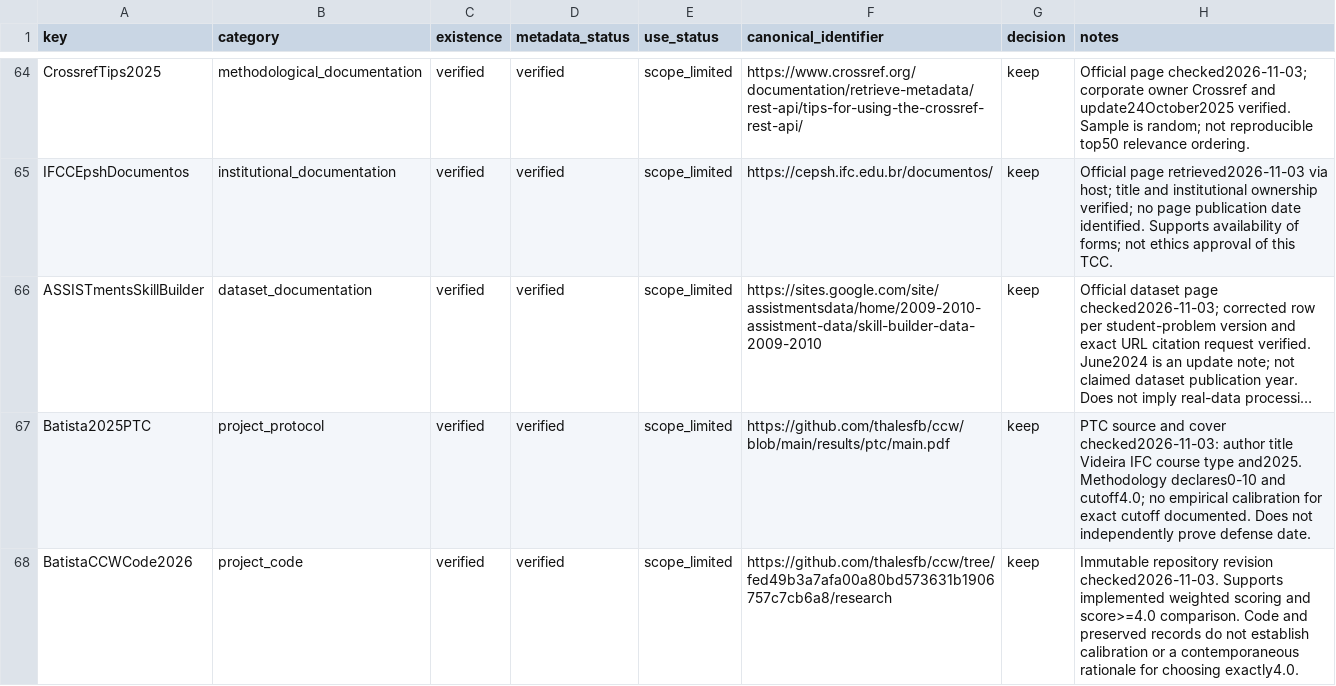
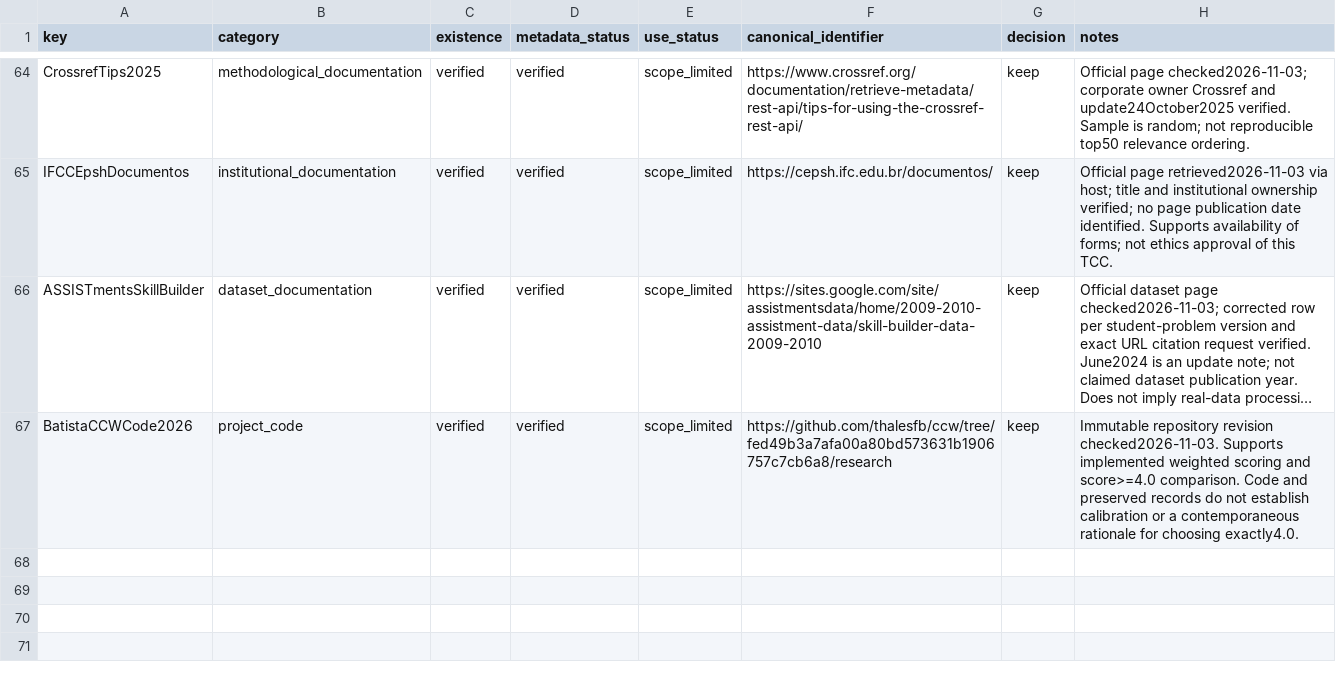
Before and after one commit to thalesfb/ccw, a CSV file: research/data/reference_audit.csv, drawn as a sheet; only a part is shown, gaps mark what is left out; long unchanged cells end in …; the diff names each change by its address in the sheet, - before the commit and + after, or states it on an @@ line.

```diff
--- a/research/data/reference_audit.csv
+++ b/research/data/reference_audit.csv
-row 67: Batista2025PTC | project_protocol | verified | verified | scope_limited | https://github.com/thalesfb/ccw/blob/main/results/ptc/main.pdf | keep | PTC source and cover checked2026-11-03: author title Videira IFC course type and2025. Methodology declares0-10 and cutoff4.0; no empirical calibration for exact cutoff documented. Does not independently prove defense date.
```
Also changed, not shown: 7 other files.
